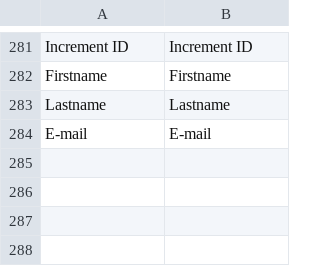
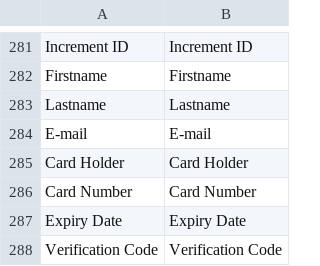
Before and after one commit to mollie/magento2, a CSV file: i18n/en_US.csv, drawn as a sheet; only a part is shown, gaps mark what is left out.

```diff
--- a/i18n/en_US.csv
+++ b/i18n/en_US.csv
@@ -284 +284,5 @@
 "E-mail","E-mail"
+"Card Holder","Card Holder"
+"Card Number","Card Number"
+"Expiry Date","Expiry Date"
+"Verification Code", "Verification Code"
```
Also changed, not shown: i18n/de_DE.csv, i18n/fr_FR.csv, 2 other files.
